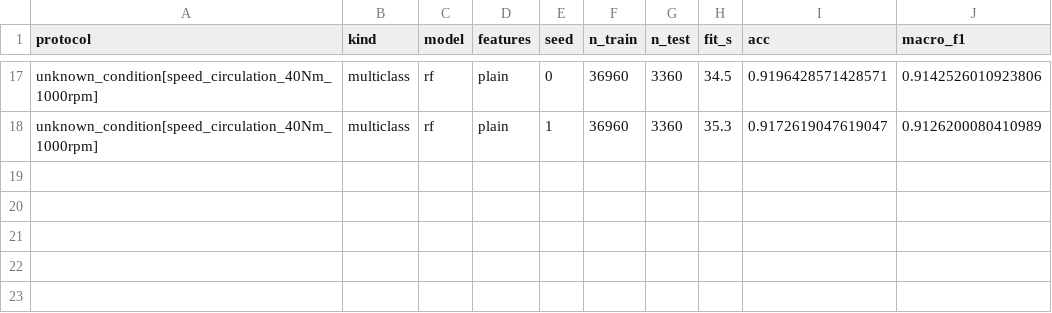
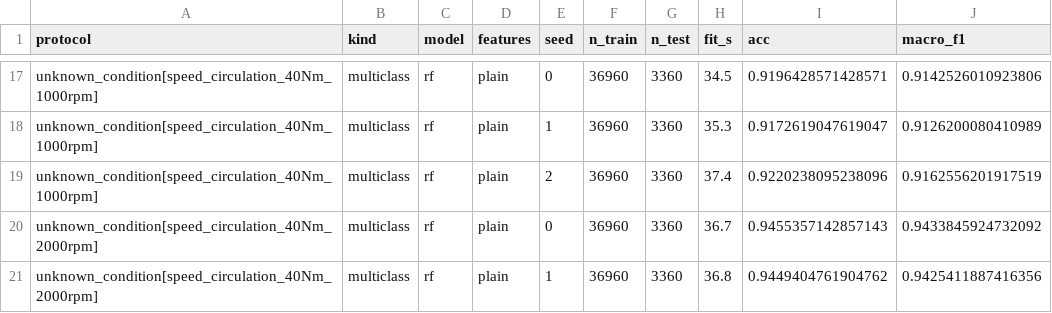
Before and after one commit to htcanseven/Claude, a CSV file: mcc5-thu-baselines/results/bench_rf_plain.csv, drawn as a sheet; only a part is shown, gaps mark what is left out.

```diff
--- a/mcc5-thu-baselines/results/bench_rf_plain.csv
+++ b/mcc5-thu-baselines/results/bench_rf_plain.csv
@@ -18 +18,4 @@ unknown_condition[speed_circulation_40Nm_1000rpm],multiclass,rf,plain,0,36960,33
 unknown_condition[speed_circulation_40Nm_1000rpm],multiclass,rf,plain,1,36960,3360,35.3,0.9172619047619047,0.9126200080410989
+unknown_condition[speed_circulation_40Nm_1000rpm],multiclass,rf,plain,2,36960,3360,37.4,0.9220238095238096,0.9162556201917519
+unknown_condition[speed_circulation_40Nm_2000rpm],multiclass,rf,plain,0,36960,3360,36.7,0.9455357142857143,0.9433845924732092
+unknown_condition[speed_circulation_40Nm_2000rpm],multiclass,rf,plain,1,36960,3360,36.8,0.9449404761904762,0.9425411887416356
```
Also changed, not shown: 8 other files.
